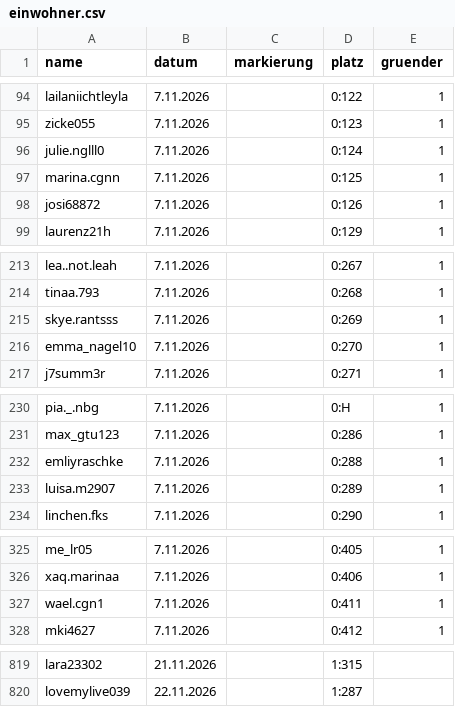
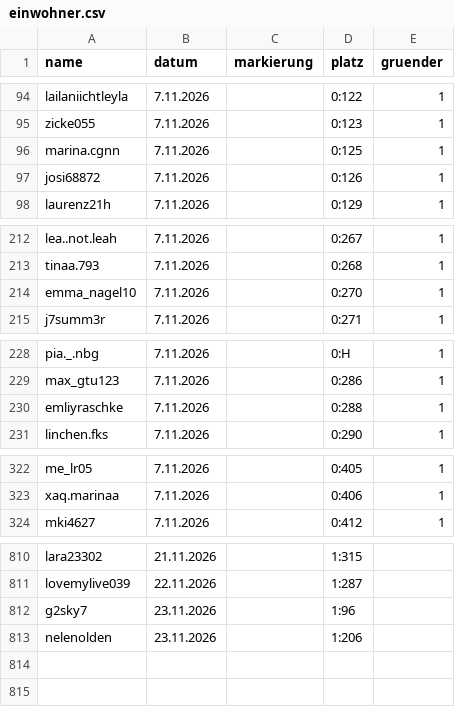
Before and after one commit to alexbarthel22-crypto/Wissensvideos, a CSV file: muscheltal/daten/einwohner.csv, drawn as a sheet; only a part is shown, gaps mark what is left out; removed rows and columns are numbered as before the commit, all else as after; the diff covers the shown part only; the diff names each change by its address in the sheet, - before the commit and + after, or states it on an @@ line.

```diff
--- a/muscheltal/daten/einwohner.csv
+++ b/muscheltal/daten/einwohner.csv
-row 96: julie.nglll0 | 7.11.2026 |  | 0:124 | 1
-row 215: skye.rantsss | 7.11.2026 |  | 0:269 | 1
-row 233: luisa.m2907 | 7.11.2026 |  | 0:289 | 1
-row 327: wael.cgn1 | 7.11.2026 |  | 0:411 | 1
+row 812: g2sky7 | 23.11.2026 |  | 1:96
+row 813: nelenolden | 23.11.2026 |  | 1:206
```
Also changed, not shown: 5 removed rows and 1 edited cell elsewhere in this file, 9 other files.
